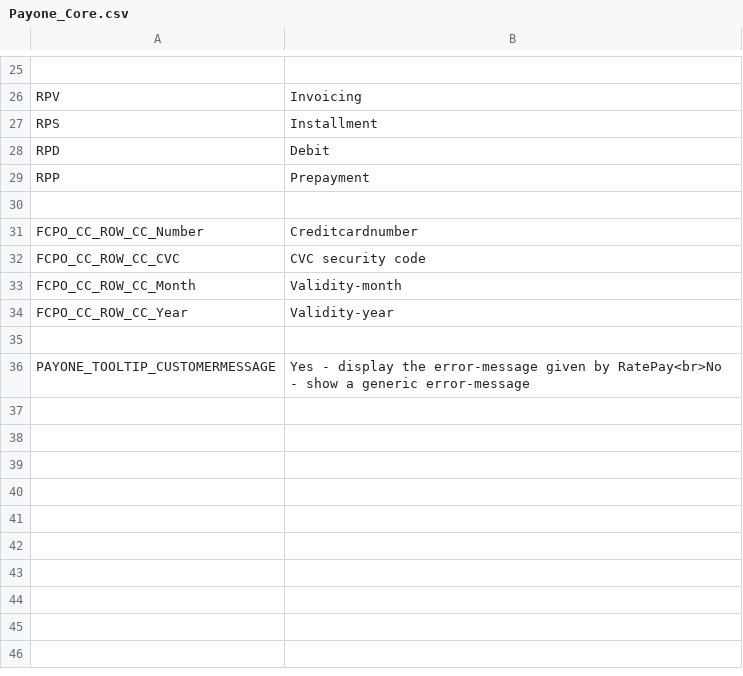
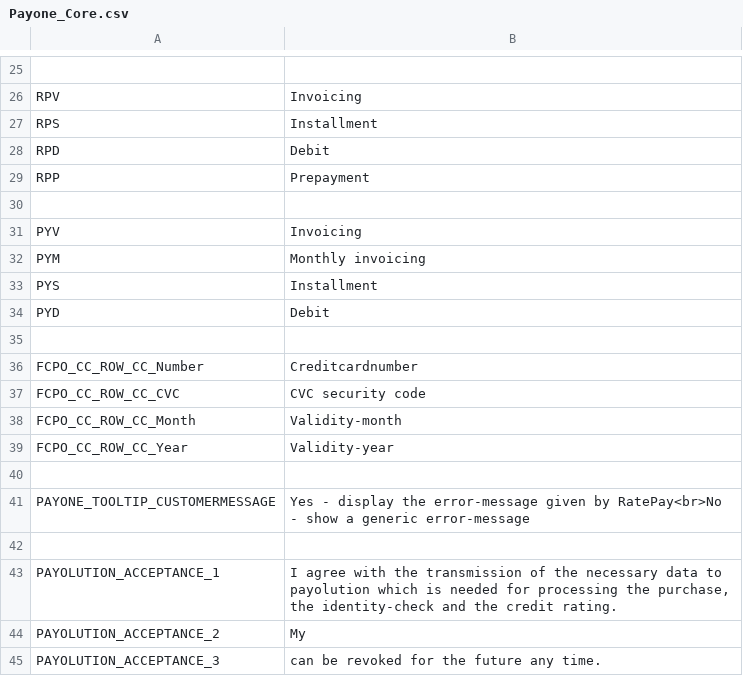
Before and after one commit to PAYONE-GmbH/magento-1, a CSV file: app/locale/en_US/Payone_Core.csv, drawn as a sheet; only a part is shown, gaps mark what is left out; the diff names each change by its address in the sheet, - before the commit and + after, or states it on an @@ line.

```diff
--- a/app/locale/en_US/Payone_Core.csv
+++ b/app/locale/en_US/Payone_Core.csv
+row 31: PYV | Invoicing
+row 32: PYM | Monthly invoicing
+row 33: PYS | Installment
+row 34: PYD | Debit
+row 35: (empty)
+row 42: (empty)
+row 43: PAYOLUTION_ACCEPTANCE_1 | I agree with the transmission of the necessary data to payolution which is needed for processing the purchase, the identity-check and the credit rating.
+row 44: PAYOLUTION_ACCEPTANCE_2 | My
+row 45: PAYOLUTION_ACCEPTANCE_3 | can be revoked for the future any time.
```
Also changed, not shown: app/locale/de_DE/Payone_Core.csv, 29 other files.
